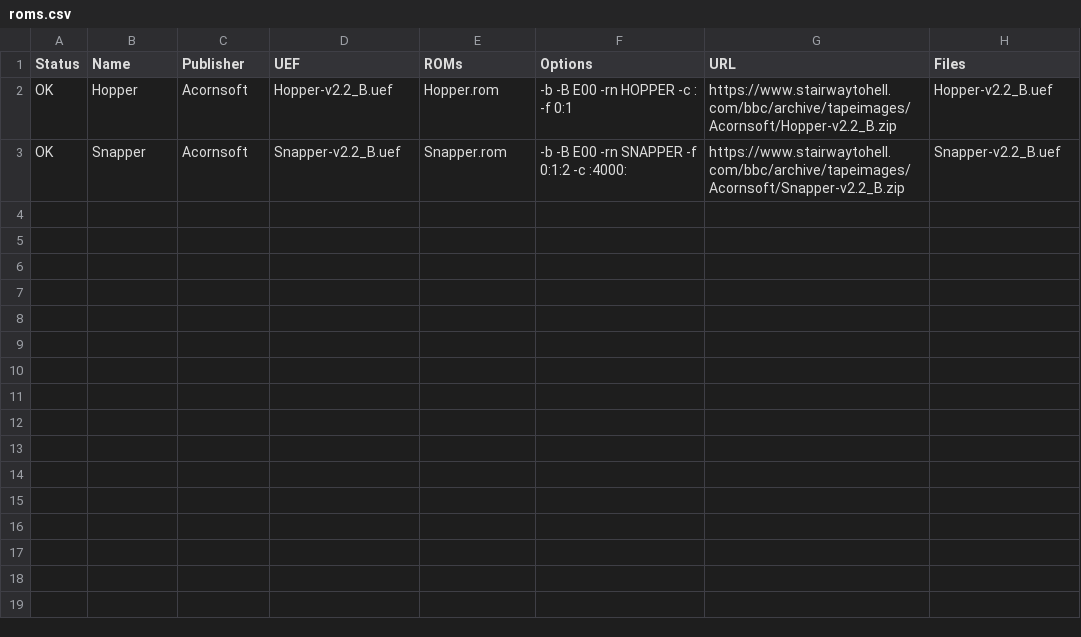
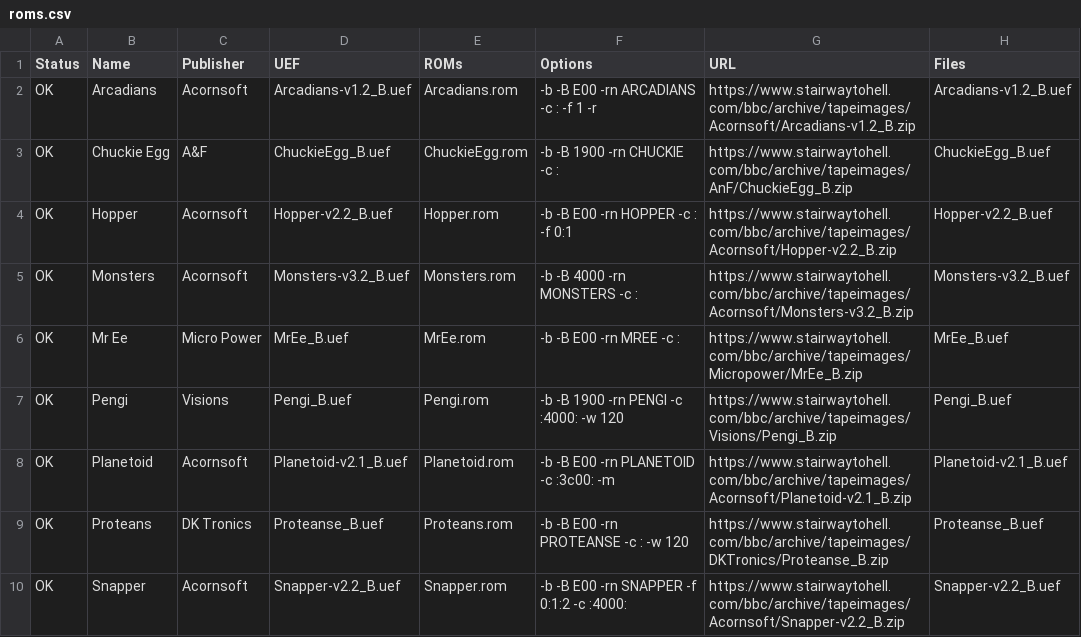
Before and after one commit to dboddie/UEF2ROM-recipes-BBC-Micro, a CSV file: roms.csv, drawn as a sheet.

Commit message:
Added more test cases.

```diff
--- a/roms.csv
+++ b/roms.csv
@@ -1,3 +1,10 @@
 Status,Name,Publisher,UEF,ROMs,Options,URL,Files
+OK,Arcadians,Acornsoft,Arcadians-v1.2_B.uef,Arcadians.rom,-b -B E00 -rn ARCADIANS -c : -f 1 -r,https://www.stairwaytohell.com/bbc/archive/tapeimages/Acornsoft/Arcadians-v1.2_B.zip,Arcadians-v1.2_B.uef
+OK,Chuckie Egg,A&F,ChuckieEgg_B.uef,ChuckieEgg.rom,-b -B 1900 -rn CHUCKIE -c :,https://www.stairwaytohell.com/bbc/archive/tapeimages/AnF/ChuckieEgg_B.zip,ChuckieEgg_B.uef
 OK,Hopper,Acornsoft,Hopper-v2.2_B.uef,Hopper.rom,-b -B E00 -rn HOPPER -c : -f 0:1,https://www.stairwaytohell.com/bbc/archive/tapeimages/Acornsoft/Hopper-v2.2_B.zip,Hopper-v2.2_B.uef
+OK,Monsters,Acornsoft,Monsters-v3.2_B.uef,Monsters.rom,-b -B 4000 -rn MONSTERS -c :,https://www.stairwaytohell.com/bbc/archive/tapeimages/Acornsoft/Monsters-v3.2_B.zip,Monsters-v3.2_B.uef
+OK,Mr Ee,Micro Power,MrEe_B.uef,MrEe.rom,-b -B E00 -rn MREE -c :,https://www.stairwaytohell.com/bbc/archive/tapeimages/Micropower/MrEe_B.zip,MrEe_B.uef
+OK,Pengi,Visions,Pengi_B.uef,Pengi.rom,-b -B 1900 -rn PENGI -c :4000: -w 120,https://www.stairwaytohell.com/bbc/archive/tapeimages/Visions/Pengi_B.zip,Pengi_B.uef
+OK,Planetoid,Acornsoft,Planetoid-v2.1_B.uef,Planetoid.rom,-b -B E00 -rn PLANETOID -c :3c00: -m,https://www.stairwaytohell.com/bbc/archive/tapeimages/Acornsoft/Planetoid-v2.1_B.zip,Planetoid-v2.1_B.uef
+OK,Proteans,DK Tronics,Proteanse_B.uef,Proteans.rom,-b -B E00 -rn PROTEANSE -c : -w 120,https://www.stairwaytohell.com/bbc/archive/tapeimages/DKTronics/Proteanse_B.zip,Proteanse_B.uef
 OK,Snapper,Acornsoft,Snapper-v2.2_B.uef,Snapper.rom,-b -B E00 -rn SNAPPER -f 0:1:2 -c :4000:,https://www.stairwaytohell.com/bbc/archive/tapeimages/Acornsoft/Snapper-v2.2_B.zip,Snapper-v2.2_B.uef
```
